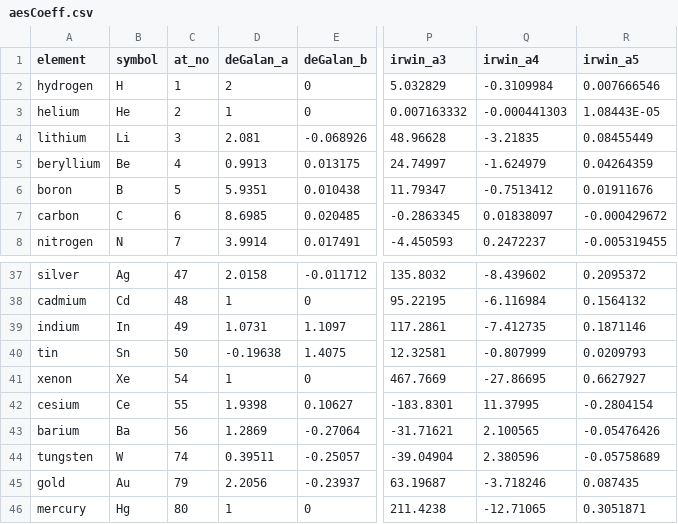
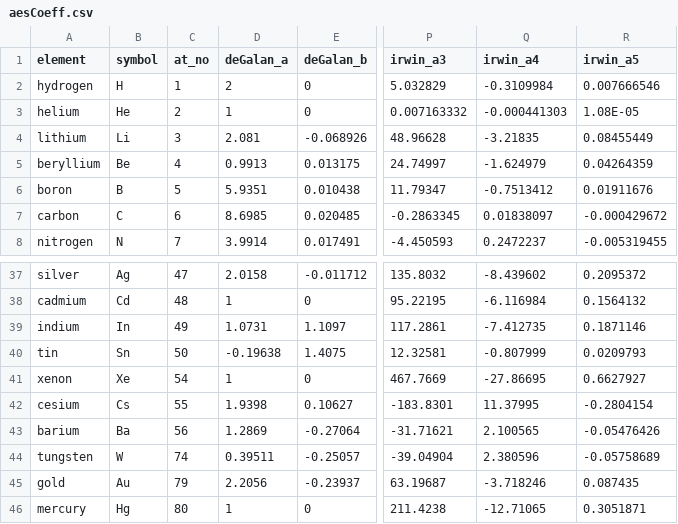
Before and after one commit to dtharvey/atomicEmission, a CSV file: data-raw/aesCoeff.csv, drawn as a sheet; only a part is shown, gaps mark what is left out; the diff names each change by its address in the sheet, - before the commit and + after, or states it on an @@ line.

Commit message:
fixed typo

```diff
--- a/data-raw/aesCoeff.csv
+++ b/data-raw/aesCoeff.csv
-R3 (irwin_a5): 1.08443E-05
+R3 (irwin_a5): 1.08E-05
-B42 (symbol): Ce
+B42 (symbol): Cs
```
